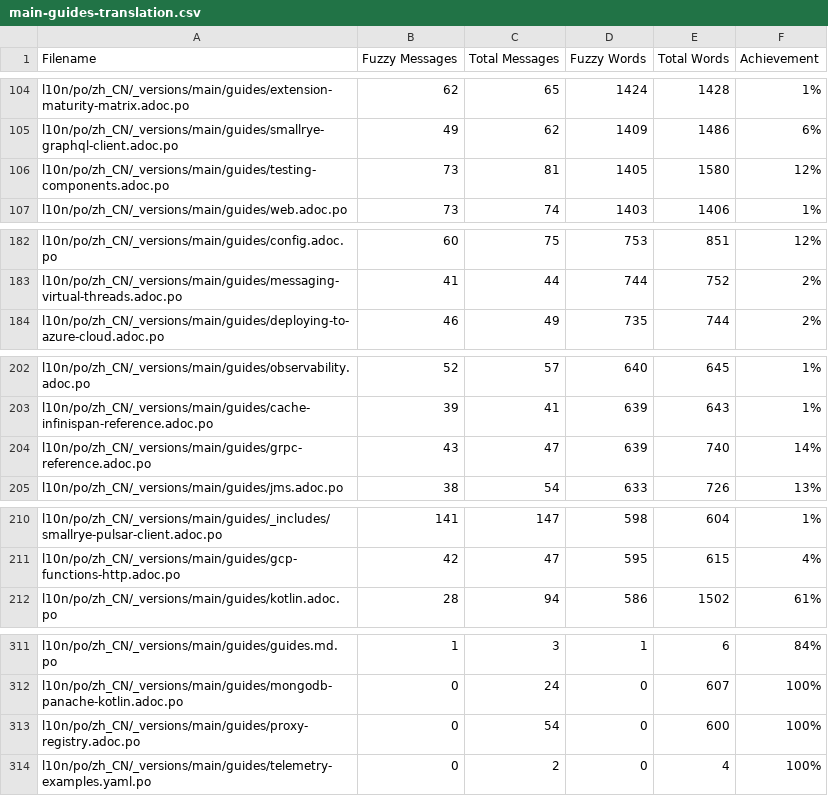
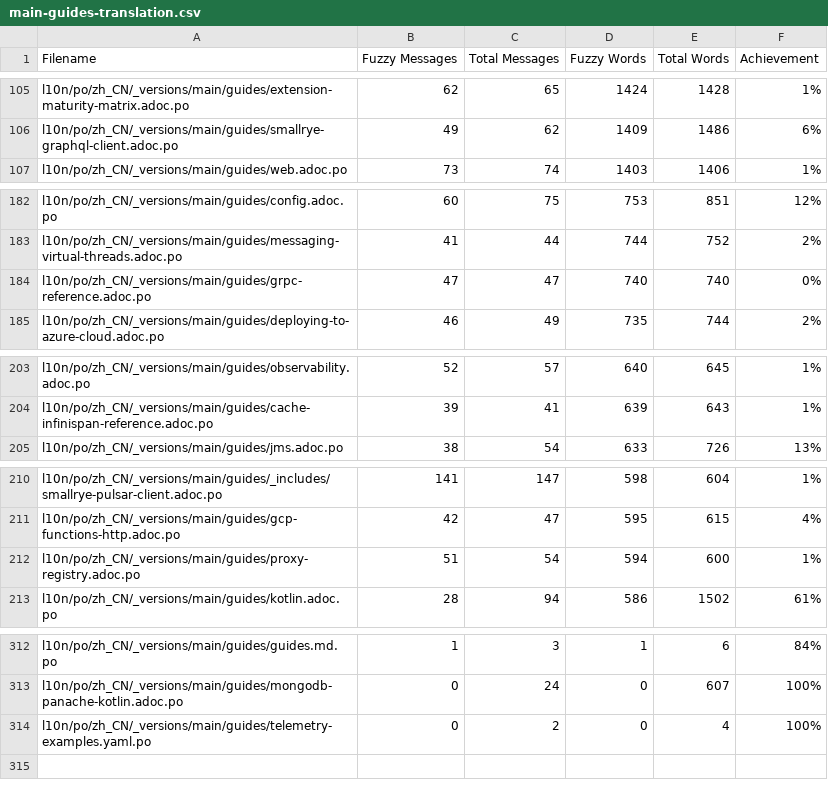
Before and after one commit to quarkusio/cn.quarkus.io, a CSV file: l10n/stats/main-guides-translation.csv, drawn as a sheet; only a part is shown, gaps mark what is left out; removed rows and columns are numbered as before the commit, all else as after; the diff covers the shown part only; the diff names each change by its address in the sheet, - before the commit and + after, or states it on an @@ line.

```diff
--- a/l10n/stats/main-guides-translation.csv
+++ b/l10n/stats/main-guides-translation.csv
-row 106: l10n/po/zh_CN/_versions/main/guides/testing-components.adoc.po | 73 | 81 | 1405 | 1580 | 12%
+row 184: l10n/po/zh_CN/_versions/main/guides/grpc-reference.adoc.po | 47 | 47 | 740 | 740 | 0%
-row 204: l10n/po/zh_CN/_versions/main/guides/grpc-reference.adoc.po | 43 | 47 | 639 | 740 | 14%
+row 212: l10n/po/zh_CN/_versions/main/guides/proxy-registry.adoc.po | 51 | 54 | 594 | 600 | 1%
-row 313: l10n/po/zh_CN/_versions/main/guides/proxy-registry.adoc.po | 0 | 54 | 0 | 600 | 100%
```
Also changed, not shown: 4 added rows, 3 removed rows and 3 edited cells elsewhere in this file, l10n/stats/latest-guides-translation.csv, l10n/stats/posts-translation.csv.
